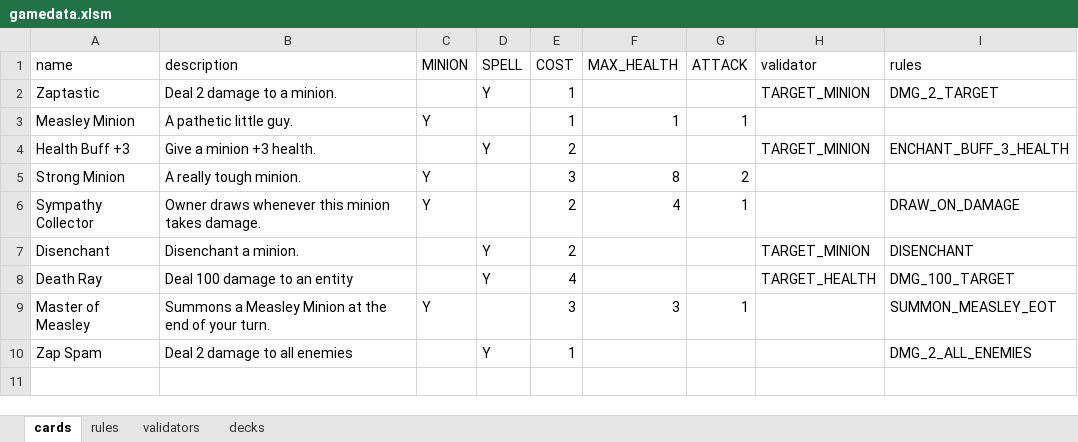
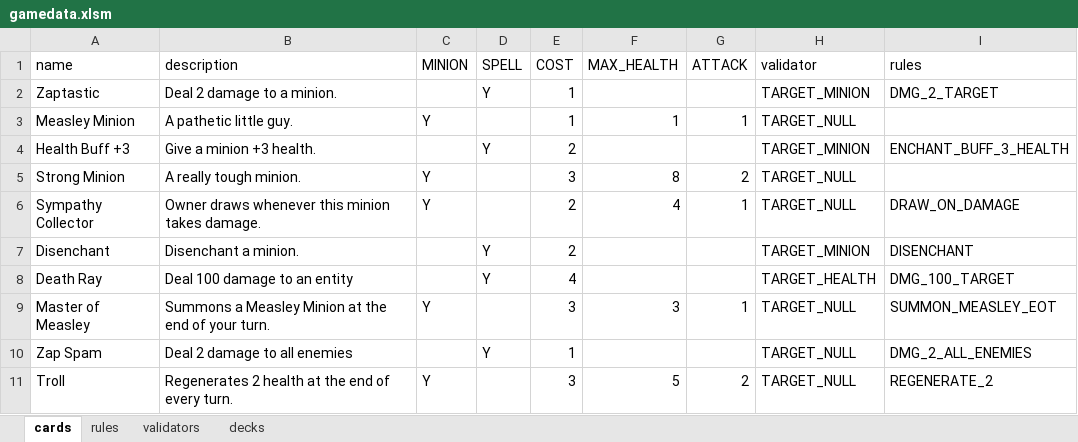
Before and after one commit to wx3/cardbattle, an Excel workbook: Data/gamedata.xlsm, sheet cards, drawn as a sheet; values as stored, in another font and other column widths than the file's, no borders; the diff names each change by its address in the sheet, - before the commit and + after, or states it on an @@ line.

Commit message:
Null target validator Regen

```diff
--- a/Data/gamedata.xlsm (sheet cards)
+++ b/Data/gamedata.xlsm (sheet cards)
-H3 (validator): (empty)
+H3 (validator): TARGET_NULL
-H5:H6 (validator): (empty)
+H5:H6 (validator): TARGET_NULL
-H9:H10 (validator): (empty)
+H9:H10 (validator): TARGET_NULL
+row 11: Troll | Regenerates 2 health at the end of every turn. | Y |  | 3 | 5 | 2 | TARGET_NULL | REGENERATE_2
```
Also changed, not shown: sheet rules, sheet validators, 6 other files.
